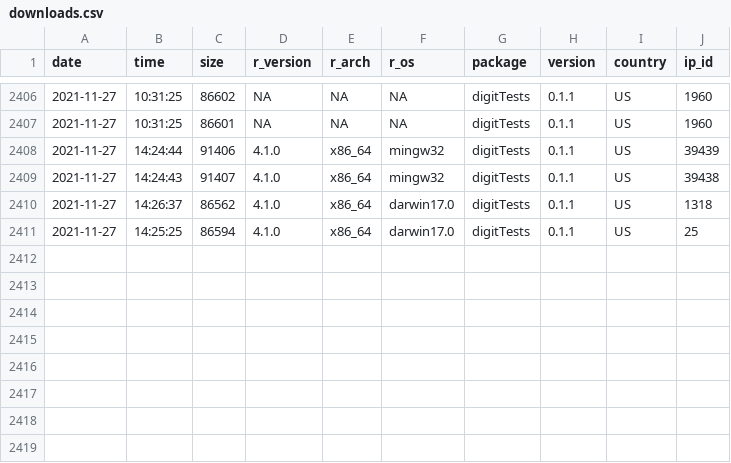
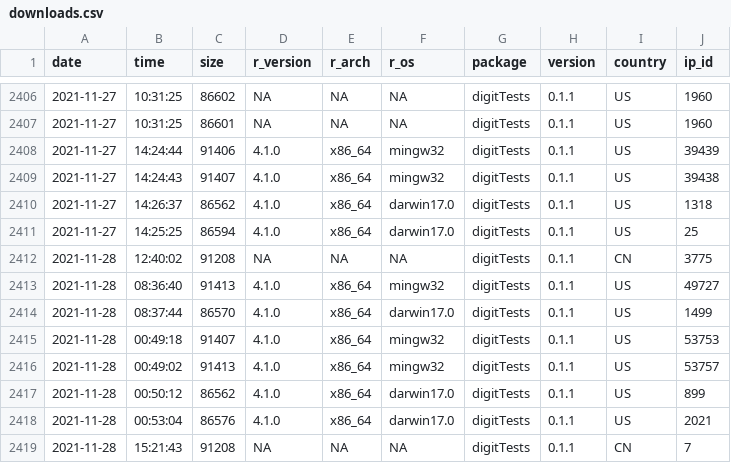
Before and after one commit to koenderks/digitTests, a CSV file: man/figures/readme/worldmap/downloads.csv, drawn as a sheet; only a part is shown, gaps mark what is left out.

```diff
--- a/man/figures/readme/worldmap/downloads.csv
+++ b/man/figures/readme/worldmap/downloads.csv
@@ -2411 +2411,9 @@
 "2021-11-27","14:25:25",86594,"4.1.0","x86_64","darwin17.0","digitTests","0.1.1","US",25
+"2021-11-28","12:40:02",91208,NA,NA,NA,"digitTests","0.1.1","CN",3775
+"2021-11-28","08:36:40",91413,"4.1.0","x86_64","mingw32","digitTests","0.1.1","US",49727
+"2021-11-28","08:37:44",86570,"4.1.0","x86_64","darwin17.0","digitTests","0.1.1","US",1499
+"2021-11-28","00:49:18",91407,"4.1.0","x86_64","mingw32","digitTests","0.1.1","US",53753
+"2021-11-28","00:49:02",91413,"4.1.0","x86_64","mingw32","digitTests","0.1.1","US",53757
+"2021-11-28","00:50:12",86562,"4.1.0","x86_64","darwin17.0","digitTests","0.1.1","US",899
+"2021-11-28","00:53:04",86576,"4.1.0","x86_64","darwin17.0","digitTests","0.1.1","US",2021
+"2021-11-28","15:21:43",91208,NA,NA,NA,"digitTests","0.1.1","CN",7
```
Also changed, not shown: 1 other file.
